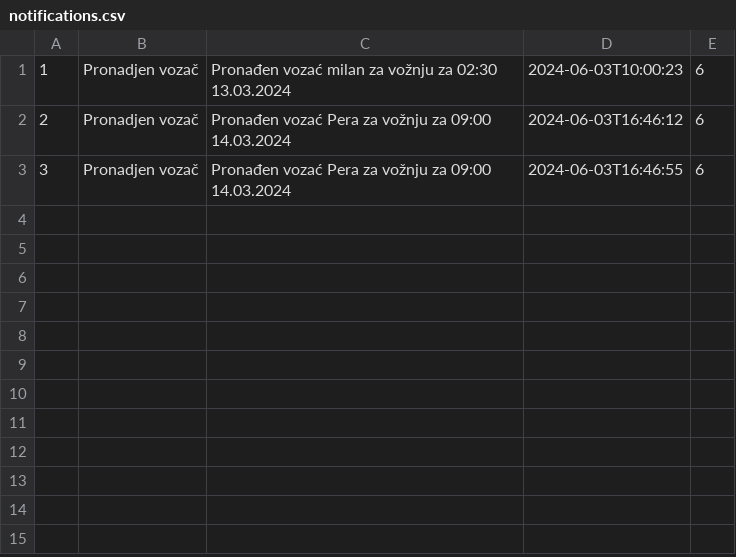
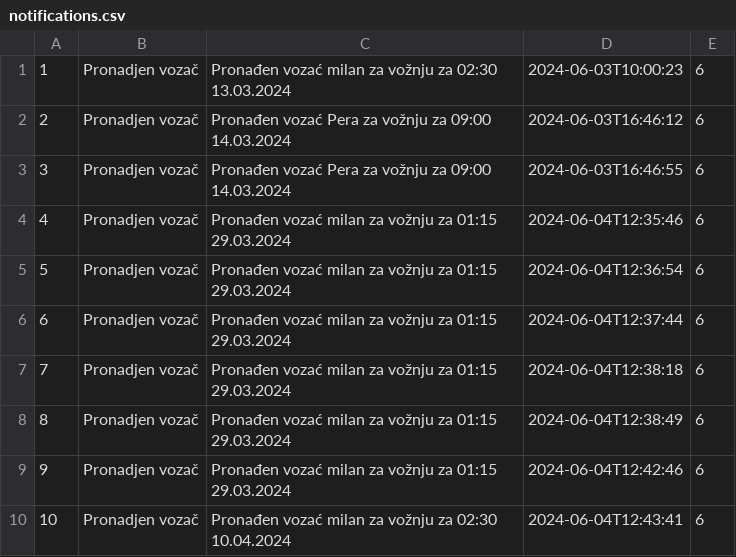
Before and after one commit to matejaaj/Booking, a CSV file: Resources/Data/notifications.csv, drawn as a sheet; the diff names each change by its address in the sheet, - before the commit and + after, or states it on an @@ line.

```diff
--- a/Resources/Data/notifications.csv
+++ b/Resources/Data/notifications.csv
+row 4: 4 | Pronadjen vozač | Pronađen vozać milan za vožnju za 01:15 29.03.2024 | 2024-06-04T12:35:46 | 6
+row 5: 5 | Pronadjen vozač | Pronađen vozać milan za vožnju za 01:15 29.03.2024 | 2024-06-04T12:36:54 | 6
+row 6: 6 | Pronadjen vozač | Pronađen vozać milan za vožnju za 01:15 29.03.2024 | 2024-06-04T12:37:44 | 6
+row 7: 7 | Pronadjen vozač | Pronađen vozać milan za vožnju za 01:15 29.03.2024 | 2024-06-04T12:38:18 | 6
+row 8: 8 | Pronadjen vozač | Pronađen vozać milan za vožnju za 01:15 29.03.2024 | 2024-06-04T12:38:49 | 6
+row 9: 9 | Pronadjen vozač | Pronađen vozać milan za vožnju za 01:15 29.03.2024 | 2024-06-04T12:42:46 | 6
+row 10: 10 | Pronadjen vozač | Pronađen vozać milan za vožnju za 02:30 10.04.2024 | 2024-06-04T12:43:41 | 6
```
Also changed, not shown: Resources/Data/drivereservation.csv, Resources/Data/trips.csv, 8 other files.
